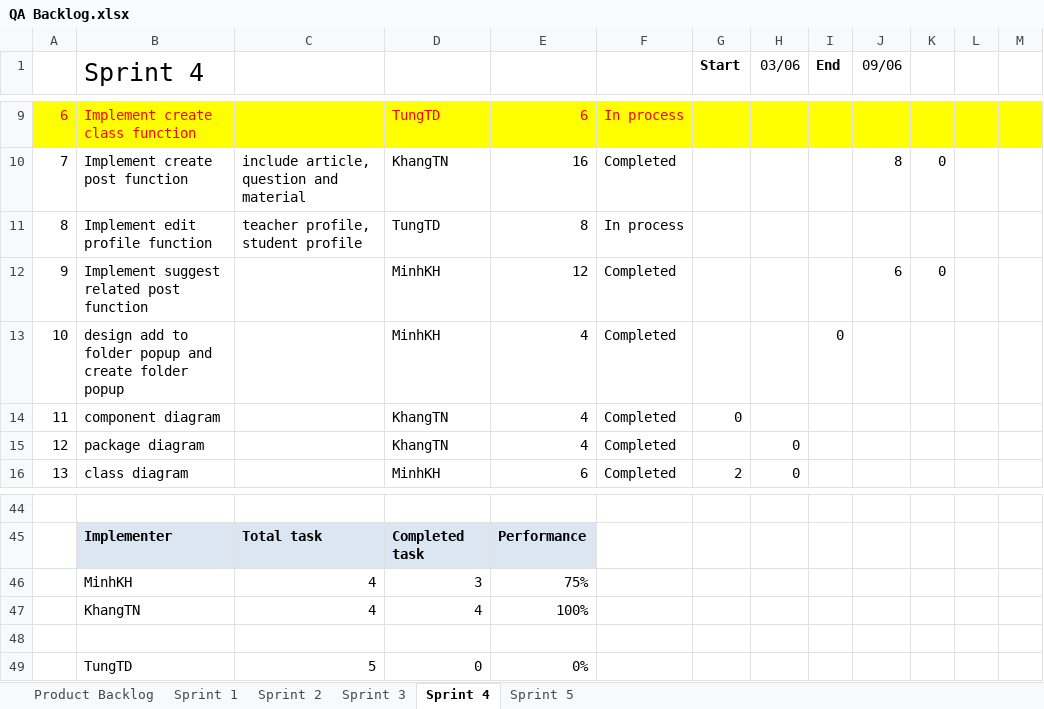
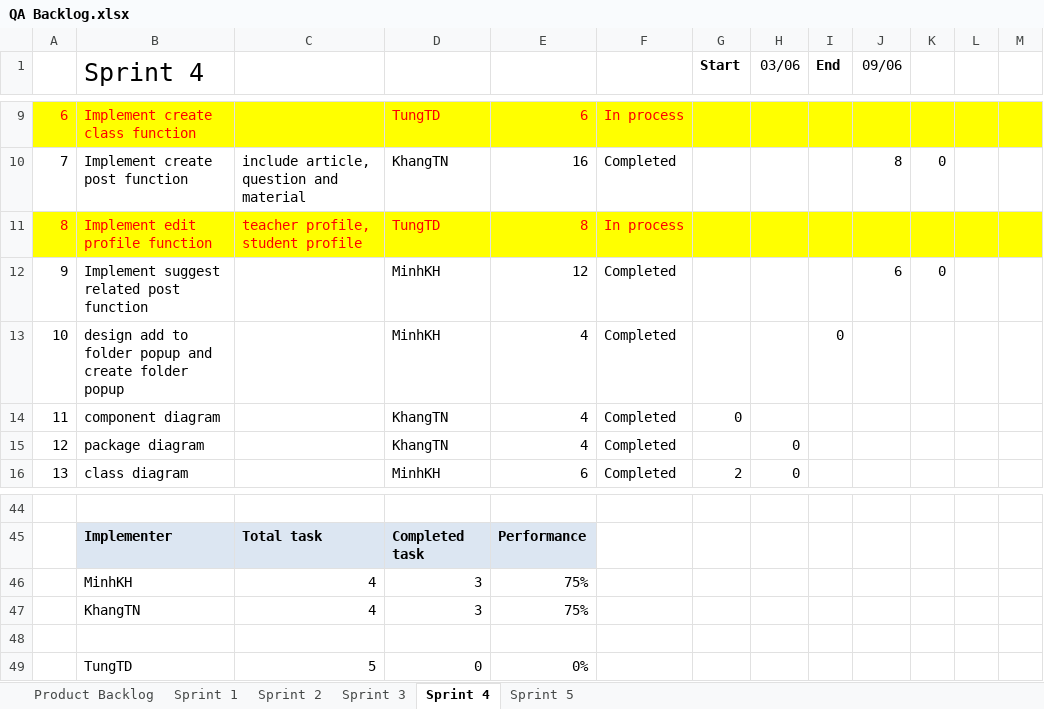
Before and after one commit to CapstoneTeam11/Document, an Excel workbook: QA Backlog.xlsx, sheet Sprint 4, drawn as a sheet; only a part is shown, gaps mark what is left out; values as stored, in another font and other column widths than the file's, no borders; charts and pictures not drawn; the diff names each change by its address in the sheet, - before the commit and + after, or states it on an @@ line.

Commit message:
sprint 5

```diff
--- a/QA Backlog.xlsx (sheet Sprint 4)
+++ b/QA Backlog.xlsx (sheet Sprint 4)
-A11:M11 fill: none
+A11:M11 fill: #FFFF00
-A11:F11 text colour: black
+A11:F11 text colour: #FF0000
-D47: 4
+D47: 3
-E47: 100%
+E47: 75%
```
Also changed, not shown: charts or pictures.
